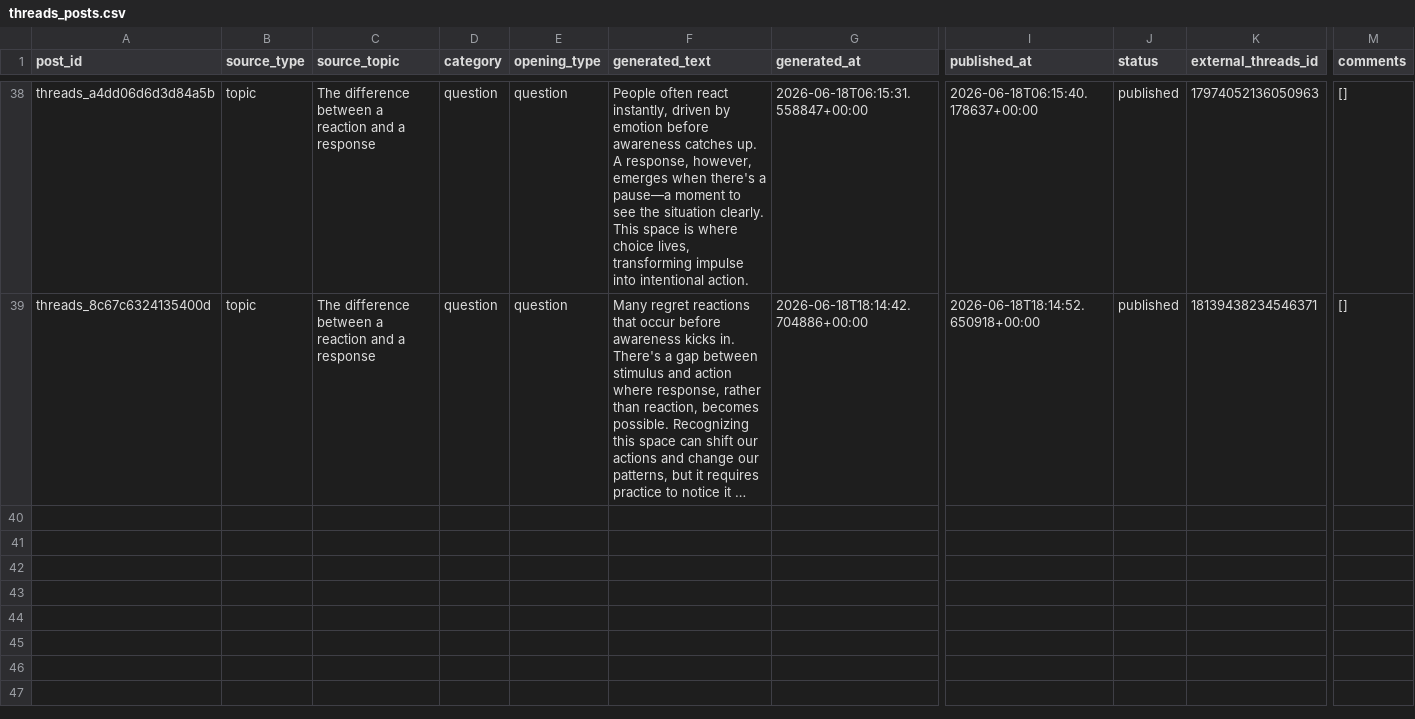
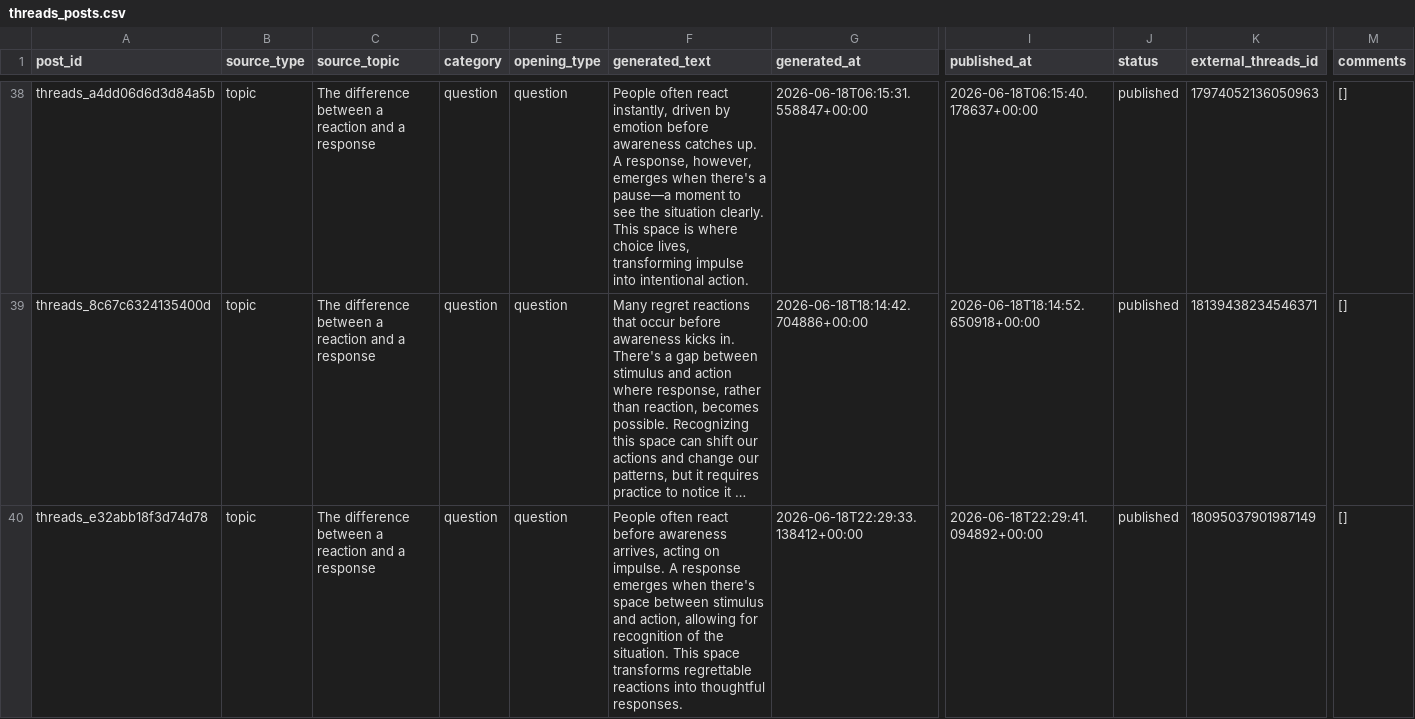
Before and after one commit to ValerieQA/clarity-lab-pipeline, a CSV file: data/threads_posts.csv, drawn as a sheet; only a part is shown, gaps mark what is left out; long unchanged cells end in …; rows hold the shown columns only; the diff names each change by its address in the sheet, - before the commit and + after, or states it on an @@ line.

Commit message:
🧵 Threads post: 2026-06-18 22:29

```diff
--- a/data/threads_posts.csv
+++ b/data/threads_posts.csv
+row 40: threads_e32abb18f3d74d78 | topic | The difference between a reaction and a response | question | question | People often react before awareness arrives, acting on impulse. A response emerges when there's space between stimulus and action, allowing for recognition of the situation. This space transforms regrettable reactions into thoughtful responses. | 2026-06-18T22:29:33.138412+00:00 | 2026-06-18T22:29:41.094892+00:00 | published | 18095037901987149 | []
```
